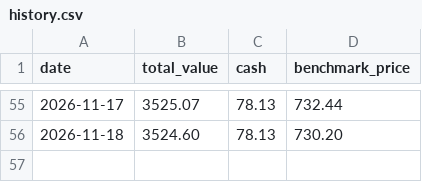
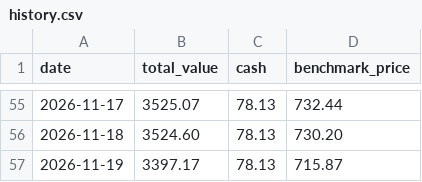
Before and after one commit to demers-ryan18/stock_analyst, a CSV file: data/history.csv, drawn as a sheet; only a part is shown, gaps mark what is left out.

```diff
--- a/data/history.csv
+++ b/data/history.csv
@@ -56 +56,2 @@ date,total_value,cash,benchmark_price
 2026-11-18,3524.60,78.13,730.20
+2026-11-19,3397.17,78.13,715.87
```
Also changed, not shown: 5 other files.
